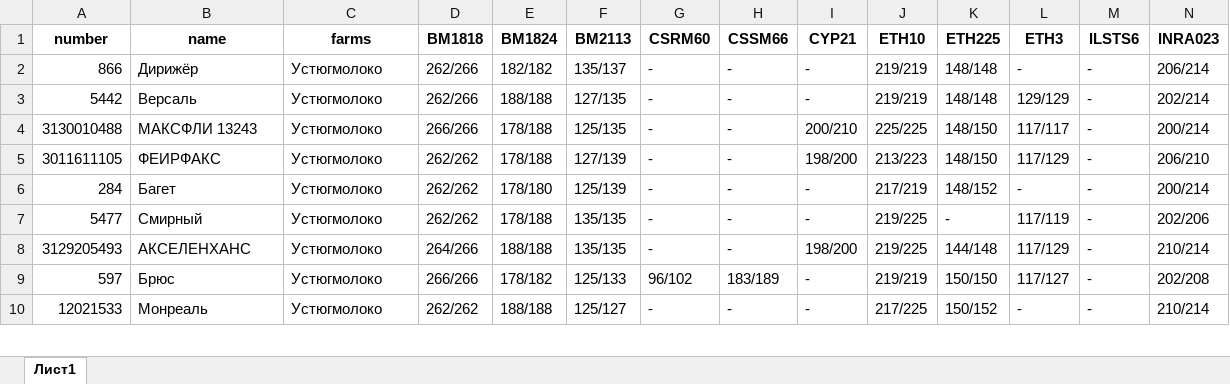
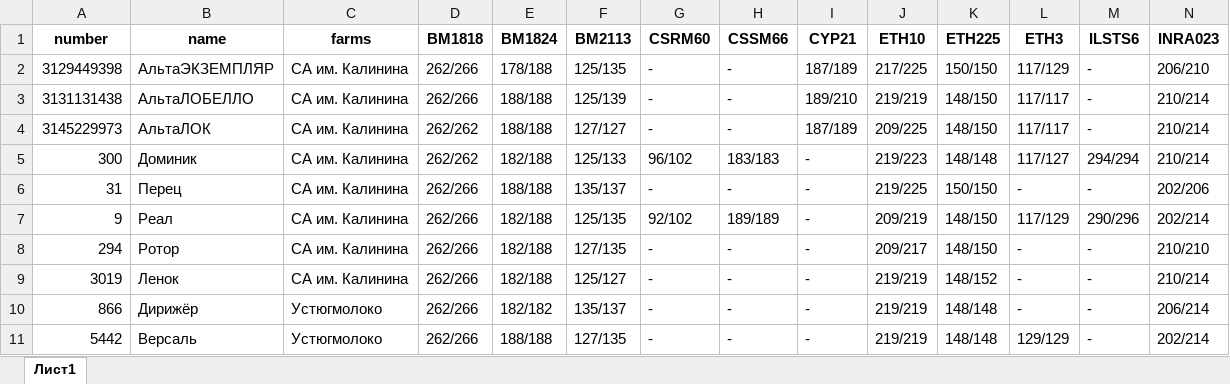
Before and after one commit to Skrad20/UI_lab, an Excel workbook: data/update_database.xlsx, sheet Лист1, drawn as a sheet; only a part is shown; the shorter side is filled out with more unchanged rows; values as stored, in another font and other column widths than the file's, no borders; rows hold the shown columns only; the diff covers the shown part only; the diff names each change by its address in the sheet, - before the commit and + after, or states it on an @@ line.

```diff
--- a/data/update_database.xlsx (sheet Лист1)
+++ b/data/update_database.xlsx (sheet Лист1)
+row 2: 3129449398 | АльтаЭКЗЕМПЛЯР | СА им. Калинина | 262/266 | 178/188 | 125/135 | - | - | 187/189 | 217/225 | 150/150 | 117/129 | - | 206/210
+row 3: 3131131438 | АльтаЛОБЕЛЛО | СА им. Калинина | 262/266 | 188/188 | 125/139 | - | - | 189/210 | 219/219 | 148/150 | 117/117 | - | 210/214
+row 4: 3145229973 | АльтаЛОК | СА им. Калинина | 262/262 | 188/188 | 127/127 | - | - | 187/189 | 209/225 | 148/150 | 117/117 | - | 210/214
+row 5: 300 | Доминик | СА им. Калинина | 262/262 | 182/188 | 125/133 | 96/102 | 183/183 | - | 219/223 | 148/148 | 117/127 | 294/294 | 210/214
+row 6: 31 | Перец | СА им. Калинина | 262/266 | 188/188 | 135/137 | - | - | - | 219/225 | 150/150 | - | - | 202/206
+row 7: 9 | Реал | СА им. Калинина | 262/266 | 182/188 | 125/135 | 92/102 | 189/189 | - | 209/219 | 148/150 | 117/129 | 290/296 | 202/214
+row 8: 294 | Ротор | СА им. Калинина | 262/266 | 182/188 | 127/135 | - | - | - | 209/217 | 148/150 | - | - | 210/210
+row 9: 3019 | Ленок | СА им. Калинина | 262/266 | 182/188 | 125/127 | - | - | - | 219/219 | 148/152 | - | - | 210/214
```
Also changed, not shown: 7 added rows, 18 removed rows and 7 moved rows elsewhere in this sheet, 15 other files.
